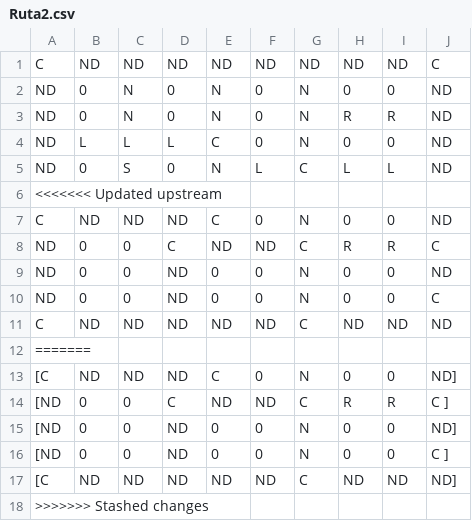
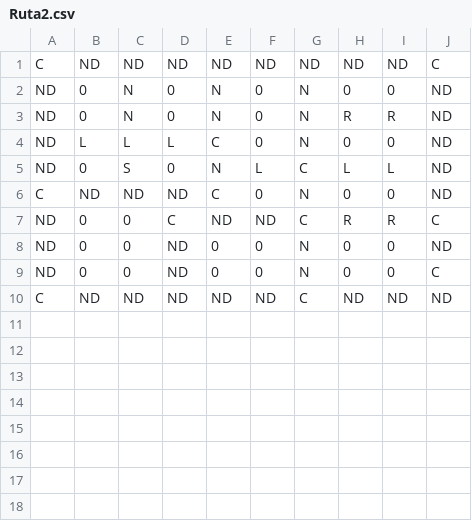
Before and after one commit to 2003-Semestre-1/Proyecto-wayse-Trever_jeremy, a CSV file: matriz/Ruta2.csv, drawn as a sheet.

```diff
--- a/matriz/Ruta2.csv
+++ b/matriz/Ruta2.csv
@@ -5,3 +5,2 @@ ND,L,L,L,C,0,N,0,0,ND
 ND,0,S,0,N,L,C,L,L,ND
-<<<<<<< Updated upstream
 C,ND,ND,ND,C,0,N,0,0,ND
@@ -11,8 +10 @@ ND,0,0,ND,0,0,N,0,0,C
 C,ND,ND,ND,ND,ND,C,ND,ND,ND
-=======
-    [C , ND, ND, ND,  C,  0,  N,  0,  0, ND],
-    [ND, 0 ,  0,  C, ND, ND,  C,  R,  R, C ],
-    [ND, 0 ,  0, ND,  0,  0,  N,  0,  0, ND],
-    [ND, 0 ,  0, ND,  0,  0,  N,  0,  0, C ],
-    [C , ND, ND, ND, ND, ND,  C, ND, ND, ND]
->>>>>>> Stashed changes
```
